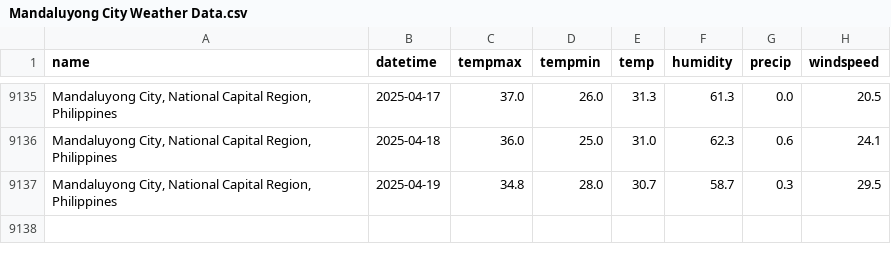
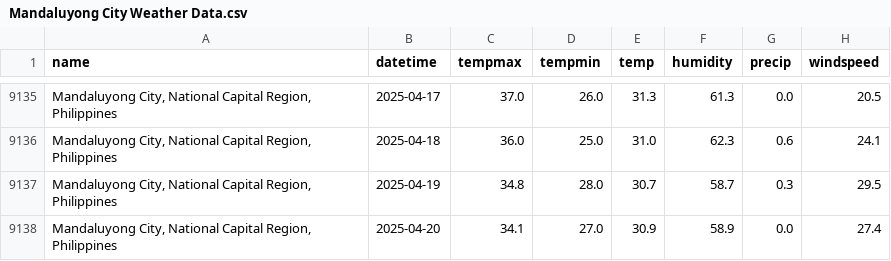
Before and after one commit to HPSTokki/ForelastLSTM, a CSV file: WeatherData/Mandaluyong City Weather Data.csv, drawn as a sheet; only a part is shown, gaps mark what is left out; the diff names each change by its address in the sheet, - before the commit and + after, or states it on an @@ line.

```diff
--- a/WeatherData/Mandaluyong City Weather Data.csv
+++ b/WeatherData/Mandaluyong City Weather Data.csv
+row 9138: Mandaluyong City, National Capital Region, Philippines | 2025-04-20 | 34.1 | 27.0 | 30.9 | 58.9 | 0.0 | 27.4
```
Also changed, not shown: WeatherData/Caloocan City Weather Data.csv, WeatherData/Las Piñas City Weather Data.csv, 17 other files.
